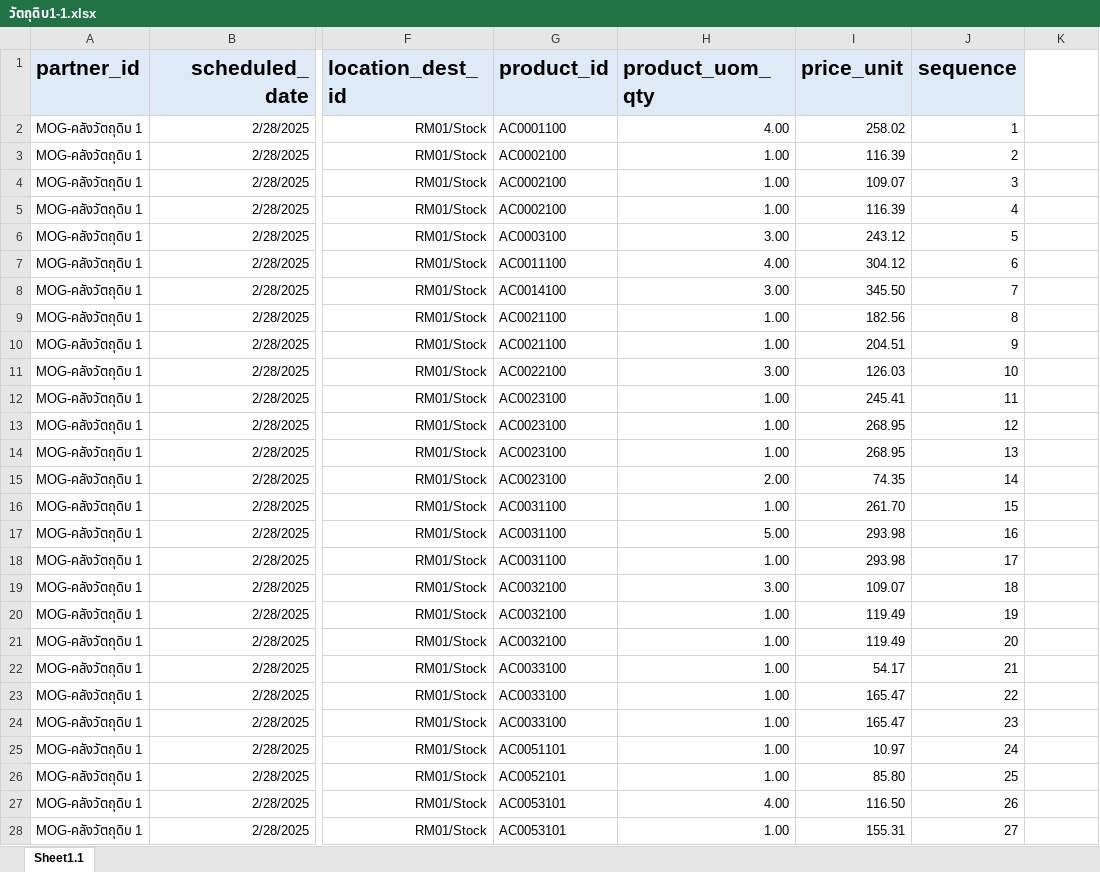
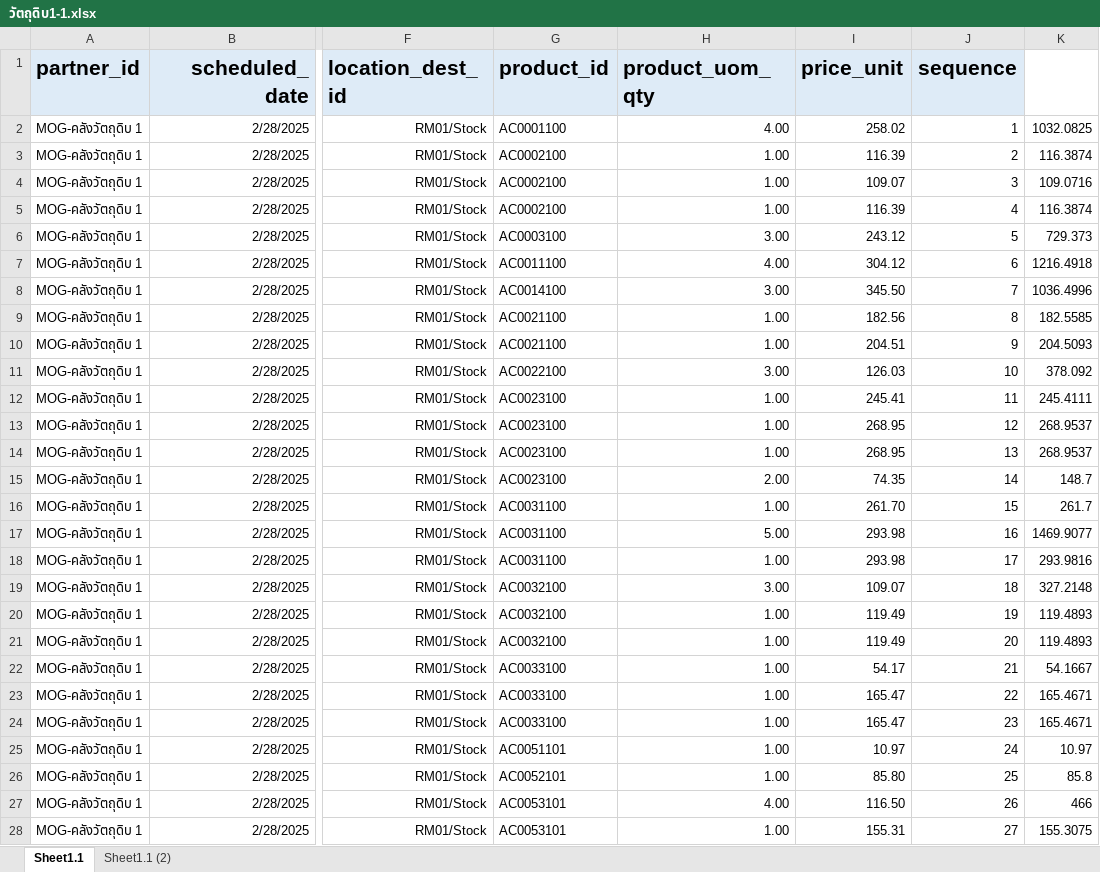
Before and after one commit to apcball/Project1, an Excel workbook: Data_file/วัตถุดิบ1-1.xlsx, sheet Sheet1.1, drawn as a sheet; only a part is shown, gaps mark what is left out; values as stored, in another font and other column widths than the file's, no borders; the diff covers the shown part only; the diff names each change by its address in the sheet, - before the commit and + after, or states it on an @@ line.

```diff
--- a/Data_file/วัตถุดิบ1-1.xlsx (sheet Sheet1.1)
+++ b/Data_file/วัตถุดิบ1-1.xlsx (sheet Sheet1.1)
+sheet tab: Sheet1.1 (2)
-K2: (empty)
+K2: 1032.0825
-K3: (empty)
+K3: 116.3874
-K4: (empty)
+K4: 109.0716
-K5: (empty)
+K5: 116.3874
-K6: (empty)
+K6: 729.373
-K7: (empty)
+K7: 1216.4918
-K8: (empty)
+K8: 1036.4996
-K9: (empty)
+K9: 182.5585
-K10: (empty)
+K10: 204.5093
-K11: (empty)
+K11: 378.092
-K12: (empty)
+K12: 245.4111
-K13:K14: (empty)
+K13:K14: 268.9537
-K15: (empty)
+K15: 148.7
-K16: (empty)
+K16: 261.7
-K17: (empty)
+K17: 1469.9077
-K18: (empty)
+K18: 293.9816
-K19: (empty)
+K19: 327.2148
-K20:K21: (empty)
+K20:K21: 119.4893
-K22: (empty)
+K22: 54.1667
-K23:K24: (empty)
+K23:K24: 165.4671
-K25: (empty)
+K25: 10.97
-K26: (empty)
+K26: 85.8
-K27: (empty)
+K27: 466
-K28: (empty)
+K28: 155.3075
```
Also changed, not shown: 1562 edited cells elsewhere in this sheet, Data_file/วัตถุดิบ1-10.xlsx, Data_file/วัตถุดิบ1-4.xlsx, 17 other files.
